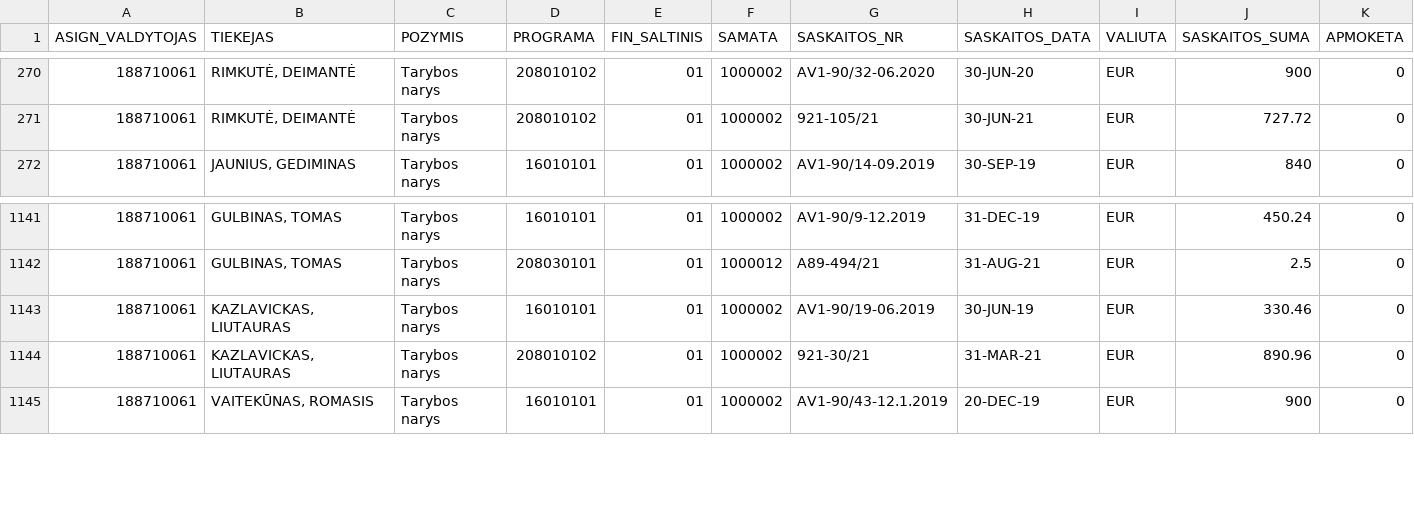
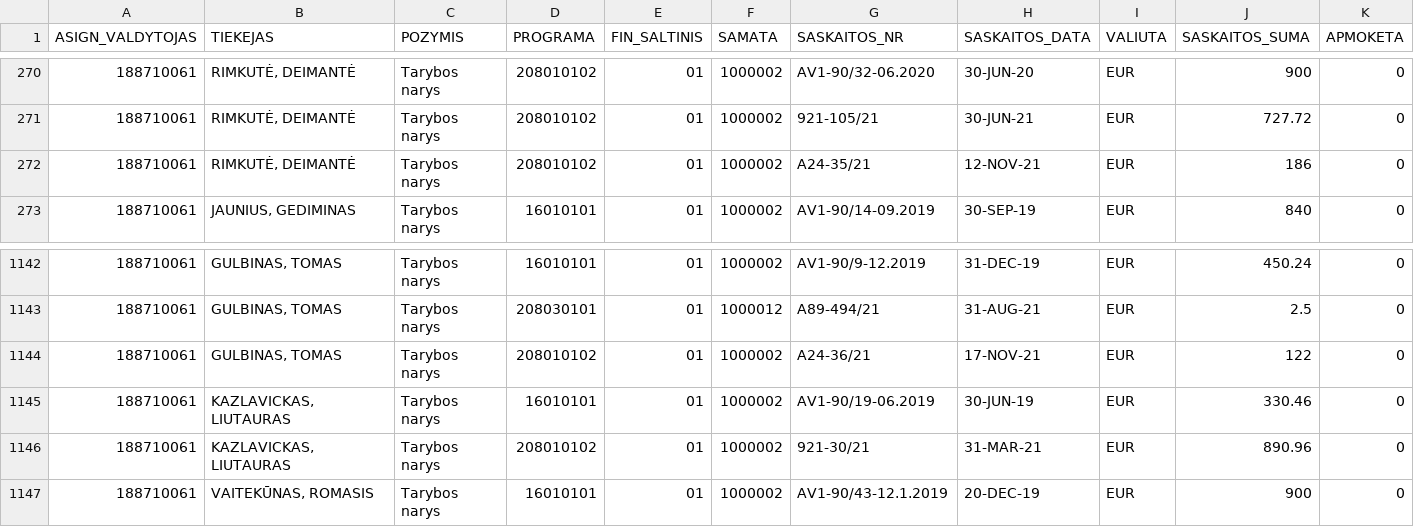
Before and after one commit to vilnius/biudzetas, a CSV file: data/9_kanceliarines.csv, drawn as a sheet; only a part is shown, gaps mark what is left out; rows hold the shown columns only; the diff names each change by its address in the sheet, - before the commit and + after, or states it on an @@ line.

```diff
--- a/data/9_kanceliarines.csv
+++ b/data/9_kanceliarines.csv
+row 272: 188710061 | RIMKUTĖ, DEIMANTĖ | Tarybos narys | 208010102 | 01 | 1000002 | A24-35/21 | 12-NOV-21 | EUR | 186 | 0
+row 1144: 188710061 | GULBINAS, TOMAS | Tarybos narys | 208010102 | 01 | 1000002 | A24-36/21 | 17-NOV-21 | EUR | 122 | 0
```
Also changed, not shown: data/16_vms_samatu_klasifikatorius.csv, data/6_biudzeto_iplauku_suvestine.csv, 7 other files.
